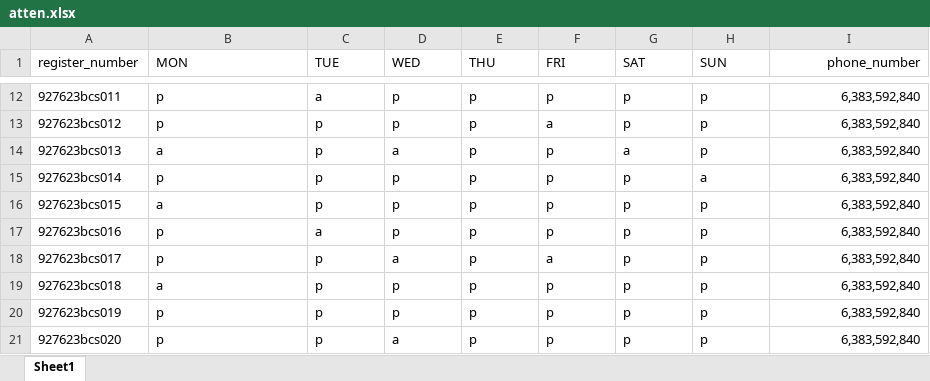
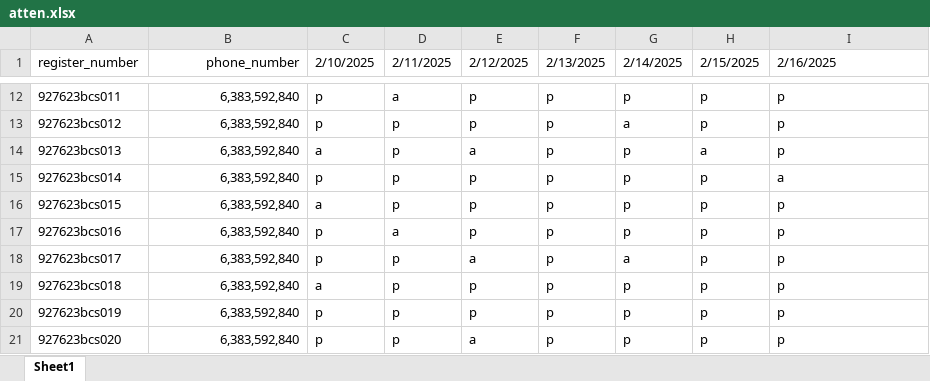
Before and after one commit to navi-04/exam-hall-allocation, an Excel workbook: data/atten.xlsx, sheet Sheet1, drawn as a sheet; only a part is shown, gaps mark what is left out; values as stored, in another font and other column widths than the file's, no borders; the diff covers the shown part only; the diff names each change by its address in the sheet, - before the commit and + after, or states it on an @@ line.

```diff
--- a/data/atten.xlsx (sheet Sheet1)
+++ b/data/atten.xlsx (sheet Sheet1)
-B1: MON
+B1: phone_number
-B1:B21 alignment: left
+B1:B21 alignment: right
-C1: TUE
+C1: 2/10/2025
-D1: WED
+D1: 2/11/2025
-E1: THU
+E1: 2/12/2025
-F1: FRI
+F1: 2/13/2025
-G1: SAT
+G1: 2/14/2025
-H1: SUN
+H1: 2/15/2025
-I1: phone_number
+I1: 2/16/2025
-I1:I21 alignment: right
+I1:I21 alignment: left
-B12:B13 (phone_number): p
+B12:B13 (phone_number): 6,383,592,840
-C12 (2/10/2025): a
+C12 (2/10/2025): p
-D12 (2/11/2025): p
+D12 (2/11/2025): a
-I12:I14 (2/16/2025): 6,383,592,840
+I12:I14 (2/16/2025): p
-F13 (2/13/2025): a
+F13 (2/13/2025): p
-G13 (2/14/2025): p
+G13 (2/14/2025): a
-B14 (phone_number): a
+B14 (phone_number): 6,383,592,840
-C14 (2/10/2025): p
+C14 (2/10/2025): a
-D14 (2/11/2025): a
+D14 (2/11/2025): p
-E14 (2/12/2025): p
+E14 (2/12/2025): a
-G14 (2/14/2025): a
+G14 (2/14/2025): p
-H14 (2/15/2025): p
+H14 (2/15/2025): a
-B15 (phone_number): p
+B15 (phone_number): 6,383,592,840
-H15 (2/15/2025): a
+H15 (2/15/2025): p
-I15 (2/16/2025): 6,383,592,840
+I15 (2/16/2025): a
-B16 (phone_number): a
+B16 (phone_number): 6,383,592,840
-C16 (2/10/2025): p
+C16 (2/10/2025): a
-I16:I21 (2/16/2025): 6,383,592,840
+I16:I21 (2/16/2025): p
-B17:B18 (phone_number): p
+B17:B18 (phone_number): 6,383,592,840
-C17 (2/10/2025): a
+C17 (2/10/2025): p
-D17 (2/11/2025): p
+D17 (2/11/2025): a
-D18 (2/11/2025): a
+D18 (2/11/2025): p
-E18 (2/12/2025): p
+E18 (2/12/2025): a
-F18 (2/13/2025): a
+F18 (2/13/2025): p
-G18 (2/14/2025): p
+G18 (2/14/2025): a
-B19 (phone_number): a
+B19 (phone_number): 6,383,592,840
-C19 (2/10/2025): p
+C19 (2/10/2025): a
-B20:B21 (phone_number): p
+B20:B21 (phone_number): 6,383,592,840
-D21 (2/11/2025): a
+D21 (2/11/2025): p
-E21 (2/12/2025): p
+E21 (2/12/2025): a
```
Also changed, not shown: 38 edited cells and cell formats elsewhere in this sheet, 5 other files.
